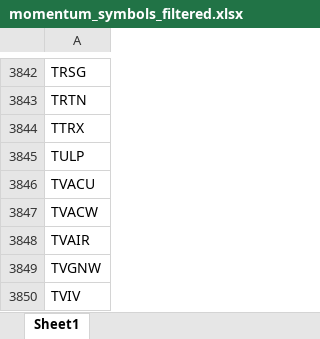
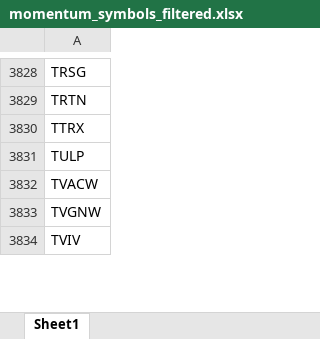
Before and after one commit to Kira11-ja/macd-scanner, an Excel workbook: results/momentum_symbols_filtered.xlsx, sheet Sheet1, drawn as a sheet; only a part is shown, gaps mark what is left out; values as stored, in another font and other column widths than the file's, no borders; removed rows and columns are numbered as before the commit, all else as after; the diff covers the shown part only; the diff names each change by its address in the sheet, - before the commit and + after, or states it on an @@ line.

```diff
--- a/results/momentum_symbols_filtered.xlsx (sheet Sheet1)
+++ b/results/momentum_symbols_filtered.xlsx (sheet Sheet1)
-row 3846: TVACU
-row 3848: TVAIR
```
Also changed, not shown: 95 added rows, 104 removed rows and 13 edited cells elsewhere in this sheet, results/momentum_symbols_raw.xlsx, 5 other files.
